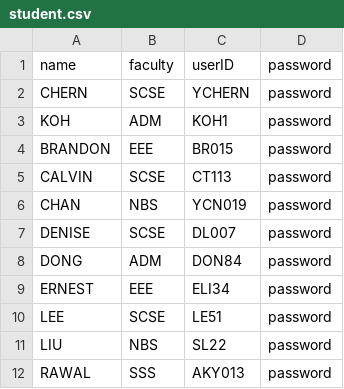
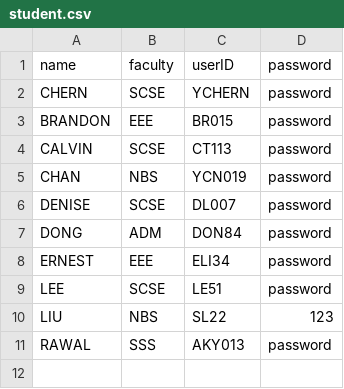
Before and after one commit to Tzsds/SC2002, a CSV file: Assignment/database/student.csv, drawn as a sheet.

Commit message:
UPDATES
- Have to change password on first login.
- New Suggestion Page UI for Staff.
- Able to process suggestion now.
- Camp Committee Member able to view processed suggestions.
- New function to help clear the terminal under Display.java

```diff
--- a/Assignment/database/student.csv
+++ b/Assignment/database/student.csv
@@ -2,3 +2,2 @@ name,faculty,userID,password
 CHERN,SCSE,YCHERN,password
-KOH,ADM,KOH1,password
 BRANDON,EEE,BR015,password
@@ -10,3 +9,3 @@ ERNEST,EEE,ELI34,password
 LEE,SCSE,LE51,password
-LIU,NBS,SL22,password
+LIU,NBS,SL22,123
 RAWAL,SSS,AKY013,password
```
Also changed, not shown: 20 other files.
